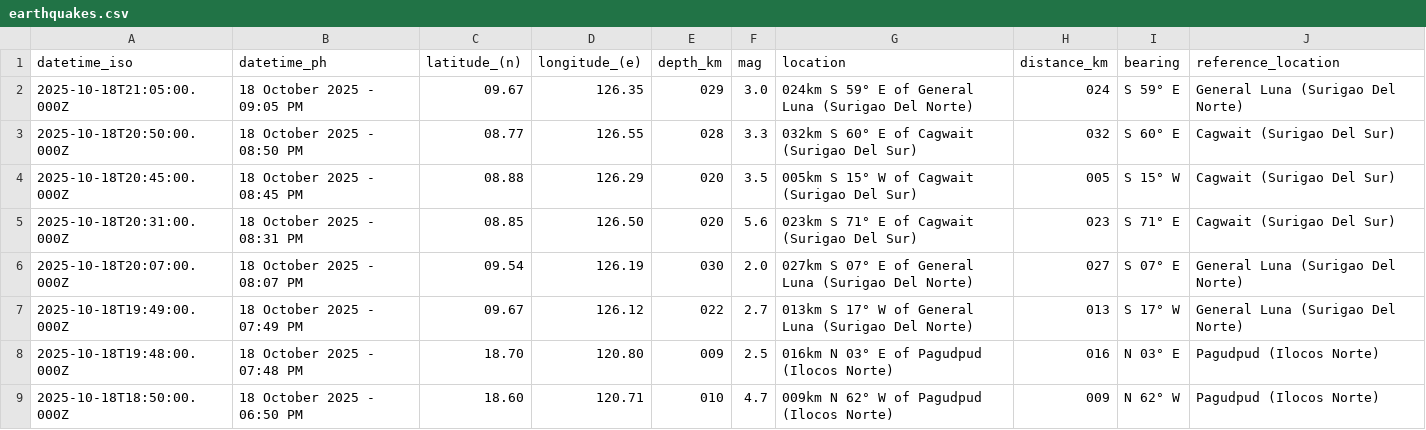
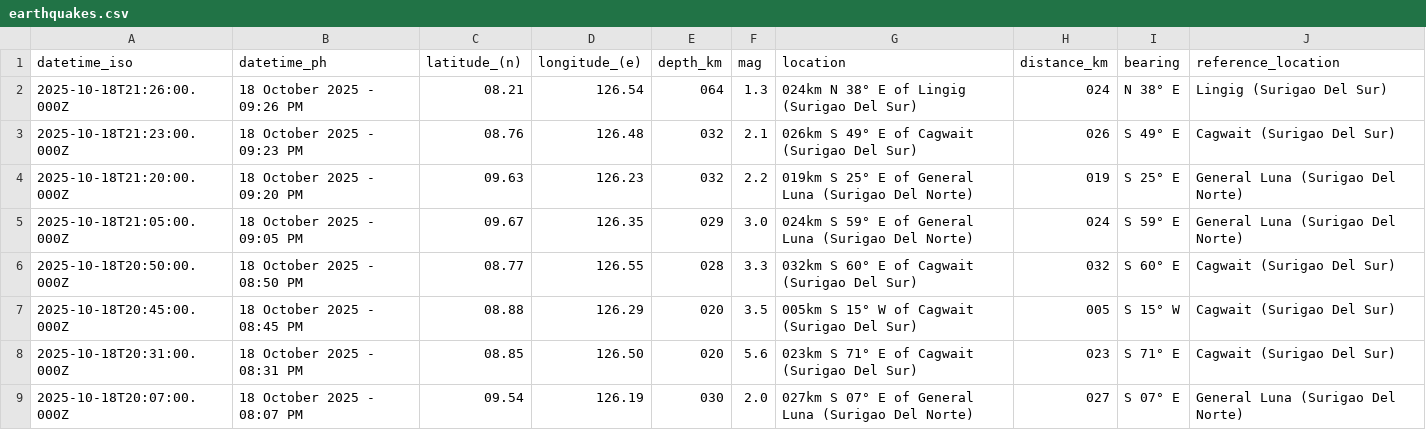
Before and after one commit to chamthesleeptalker/earthquake-tracker, a CSV file: earthquakes.csv, drawn as a sheet; only a part is shown; the shorter side is filled out with more unchanged rows.

```diff
--- a/earthquakes.csv
+++ b/earthquakes.csv
@@ -1,2 +1,5 @@
 datetime_iso,datetime_ph,latitude_(n),longitude_(e),depth_km,mag,location,distance_km,bearing,reference_location
+2025-10-18T21:26:00.000Z,18 October 2025 - 09:26 PM,08.21,126.54,064,1.3,024km N 38° E of Lingig (Surigao Del Sur),024,N 38° E,Lingig (Surigao Del Sur)
+2025-10-18T21:23:00.000Z,18 October 2025 - 09:23 PM,08.76,126.48,032,2.1,026km S 49° E of Cagwait (Surigao Del Sur),026,S 49° E,Cagwait (Surigao Del Sur)
+2025-10-18T21:20:00.000Z,18 October 2025 - 09:20 PM,09.63,126.23,032,2.2,019km S 25° E of General Luna (Surigao Del Norte),019,S 25° E,General Luna (Surigao Del Norte)
 2025-10-18T21:05:00.000Z,18 October 2025 - 09:05 PM,09.67,126.35,029,3.0,024km S 59° E of General Luna (Surigao Del Norte),024,S 59° E,General Luna (Surigao Del Norte)
```
Also changed, not shown: earthquake_summary_stats.csv, earthquakes_past_24_hours.csv, 5 other files.
